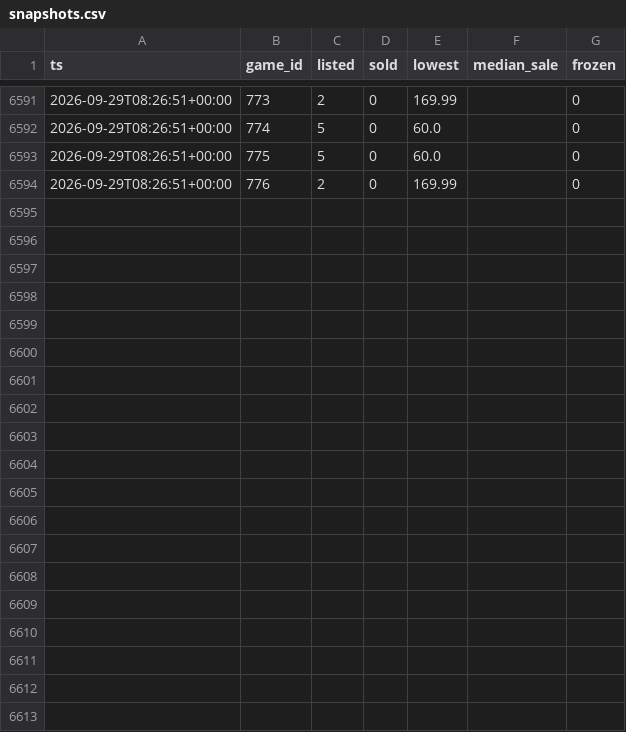
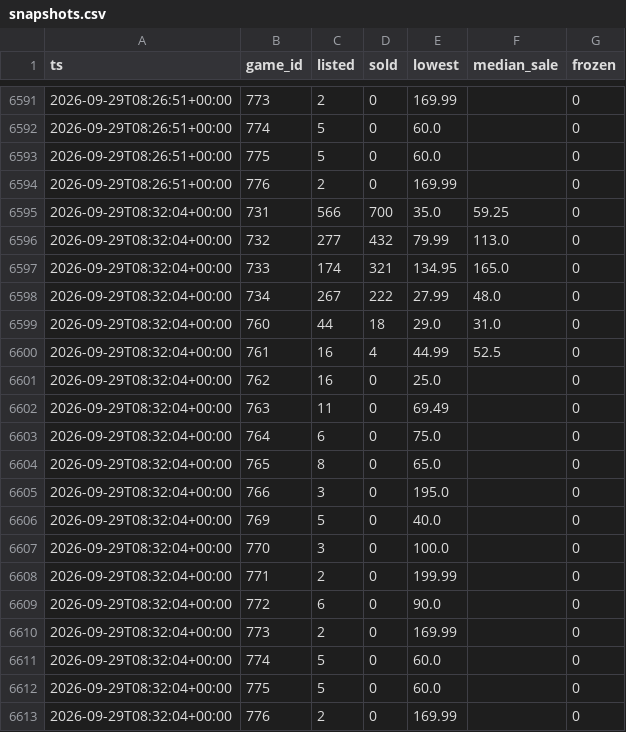
Before and after one commit to Sail-Nautica/Tester, a CSV file: data/snapshots.csv, drawn as a sheet; only a part is shown, gaps mark what is left out.

```diff
--- a/data/snapshots.csv
+++ b/data/snapshots.csv
@@ -6594 +6594,20 @@ ts,game_id,listed,sold,lowest,median_sale,frozen
 2026-09-29T08:26:51+00:00,776,2,0,169.99,,0
+2026-09-29T08:32:04+00:00,731,566,700,35.0,59.25,0
+2026-09-29T08:32:04+00:00,732,277,432,79.99,113.0,0
+2026-09-29T08:32:04+00:00,733,174,321,134.95,165.0,0
+2026-09-29T08:32:04+00:00,734,267,222,27.99,48.0,0
+2026-09-29T08:32:04+00:00,760,44,18,29.0,31.0,0
+2026-09-29T08:32:04+00:00,761,16,4,44.99,52.5,0
+2026-09-29T08:32:04+00:00,762,16,0,25.0,,0
+2026-09-29T08:32:04+00:00,763,11,0,69.49,,0
+2026-09-29T08:32:04+00:00,764,6,0,75.0,,0
+2026-09-29T08:32:04+00:00,765,8,0,65.0,,0
+2026-09-29T08:32:04+00:00,766,3,0,195.0,,0
+2026-09-29T08:32:04+00:00,769,5,0,40.0,,0
+2026-09-29T08:32:04+00:00,770,3,0,100.0,,0
+2026-09-29T08:32:04+00:00,771,2,0,199.99,,0
+2026-09-29T08:32:04+00:00,772,6,0,90.0,,0
+2026-09-29T08:32:04+00:00,773,2,0,169.99,,0
+2026-09-29T08:32:04+00:00,774,5,0,60.0,,0
+2026-09-29T08:32:04+00:00,775,5,0,60.0,,0
+2026-09-29T08:32:04+00:00,776,2,0,169.99,,0
```
